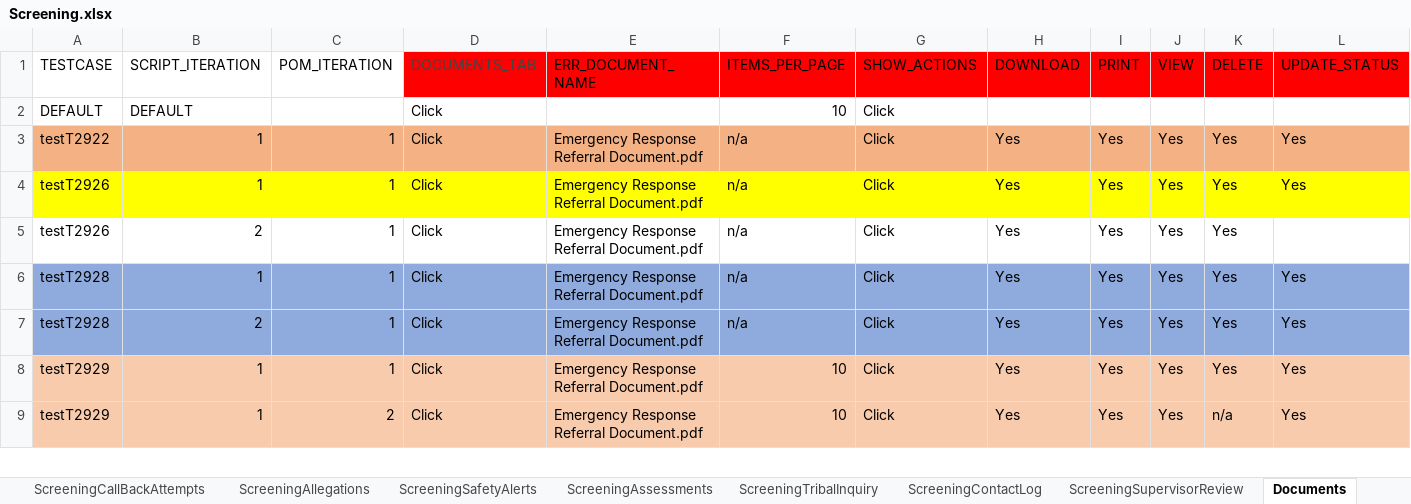
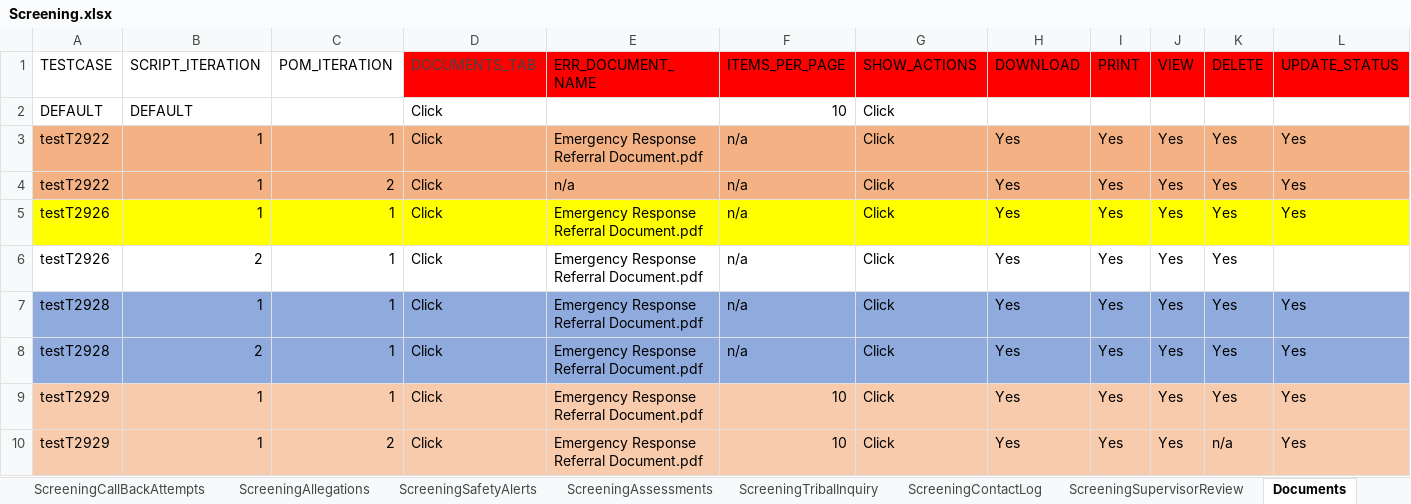
Before and after one commit to Yaswanthkumar-Naidu/TestDataExcel, an Excel workbook: Screening.xlsx, sheet Documents, drawn as a sheet; only a part is shown; values as stored, in another font and other column widths than the file's, no borders; rows hold the shown columns only; the diff names each change by its address in the sheet, - before the commit and + after, or states it on an @@ line.

Commit message:
Add files via upload

```diff
--- a/Screening.xlsx (sheet Documents)
+++ b/Screening.xlsx (sheet Documents)
+row 4: testT2922 | 1 | 2 | Click | n/a | n/a | Click | Yes | Yes | Yes | Yes | Yes
```
